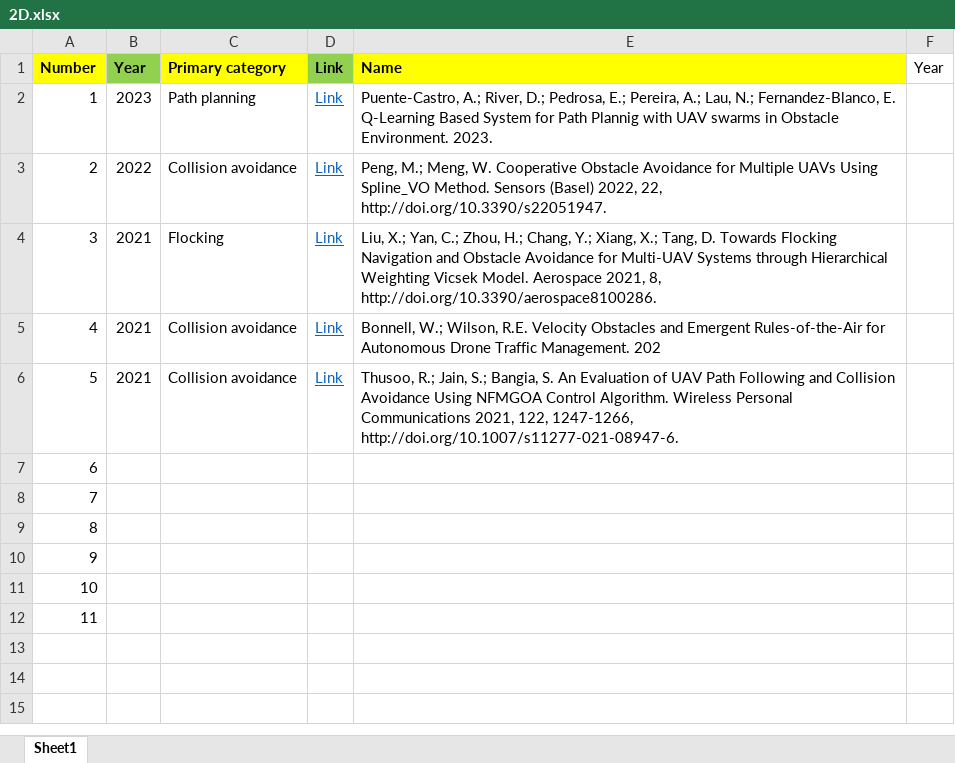
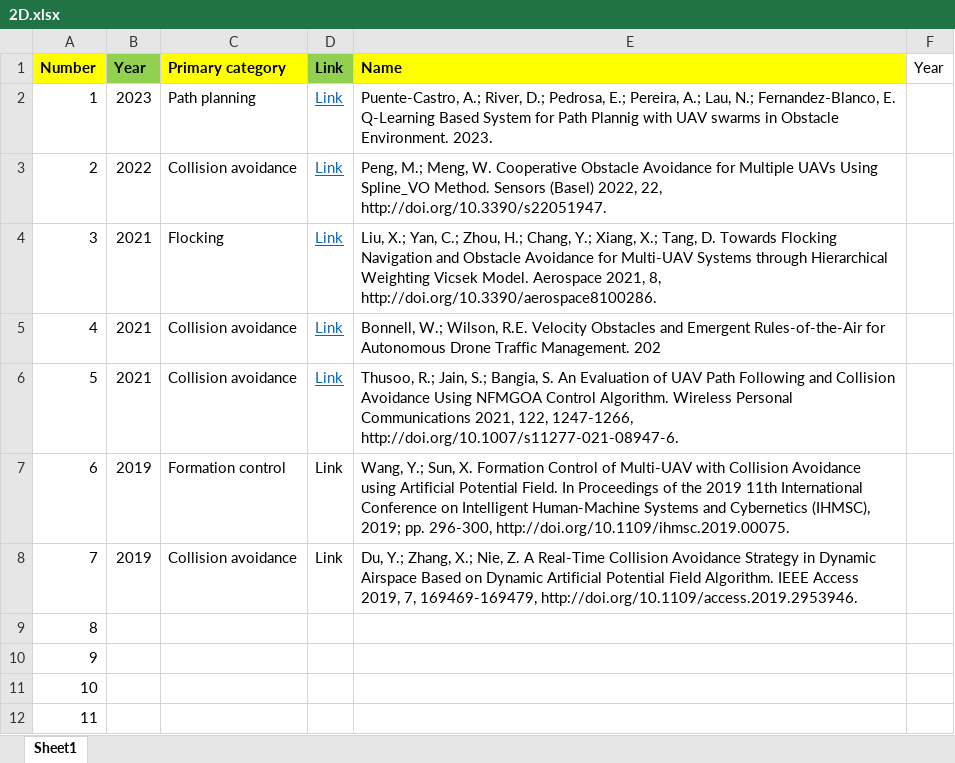
Before and after one commit to abhishekphadke/dissertationData, an Excel workbook: data/2D obstacles/2D.xlsx, sheet Sheet1, drawn as a sheet; values as stored, in another font and other column widths than the file's, no borders; the diff names each change by its address in the sheet, - before the commit and + after, or states it on an @@ line.

Commit message:
Update 2D.xlsx

```diff
--- a/data/2D obstacles/2D.xlsx (sheet Sheet1)
+++ b/data/2D obstacles/2D.xlsx (sheet Sheet1)
-B7:B8 (Year): (empty)
+B7:B8 (Year): 2019
-C7 (Primary category): (empty)
+C7 (Primary category): Formation control
-D7:D8 (Link): (empty)
+D7:D8 (Link): Link
-E7 (Name): (empty)
+E7 (Name): Wang, Y.; Sun, X. Formation Control of Multi-UAV with Collision Avoidance using Artificial Potential Field. In Proceedings of the 2019 11th International Conference on Intelligent Human-Machine Systems and Cybernetics (IHMSC), 2019; pp. 296-300, http://doi.org/10.1109/ihmsc.2019.00075.
-C8 (Primary category): (empty)
+C8 (Primary category): Collision avoidance
-E8 (Name): (empty)
+E8 (Name): Du, Y.; Zhang, X.; Nie, Z. A Real-Time Collision Avoidance Strategy in Dynamic Airspace Based on Dynamic Artificial Potential Field Algorithm. IEEE Access 2019, 7, 169469-169479, http://doi.org/10.1109/access.2019.2953946.
```
